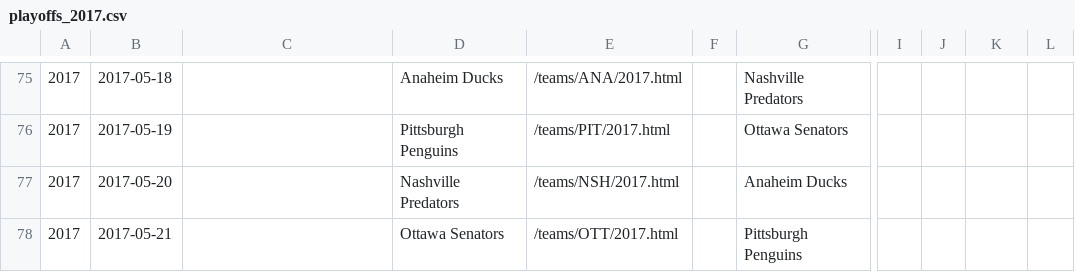
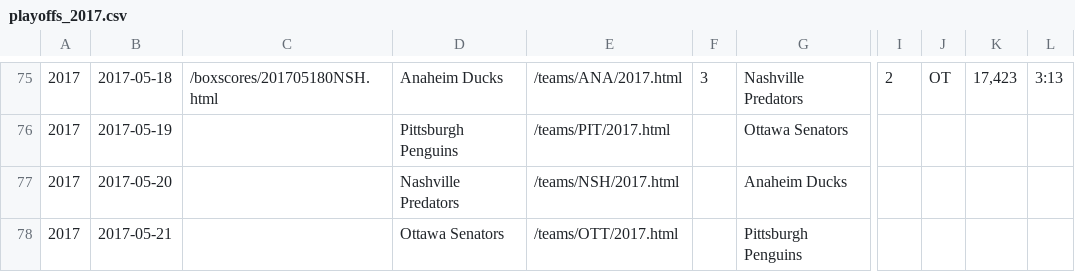
Before and after one commit to octonion/hockey, a CSV file: href/csv/playoffs_2017.csv, drawn as a sheet; only a part is shown, gaps mark what is left out; the diff covers the shown part only; the diff names each change by its address in the sheet, - before the commit and + after, or states it on an @@ line.

```diff
--- a/href/csv/playoffs_2017.csv
+++ b/href/csv/playoffs_2017.csv
-C75: (empty)
+C75: /boxscores/201705180NSH.html
-F75: (empty)
+F75: 3
-I75: (empty)
+I75: 2
-J75: (empty)
+J75: OT
-K75: (empty)
+K75: 17,423
-L75: (empty)
+L75: 3:13
```
Also changed, not shown: 32 edited cells elsewhere in this file, href/sos/current_ranking.csv, 5 other files.
